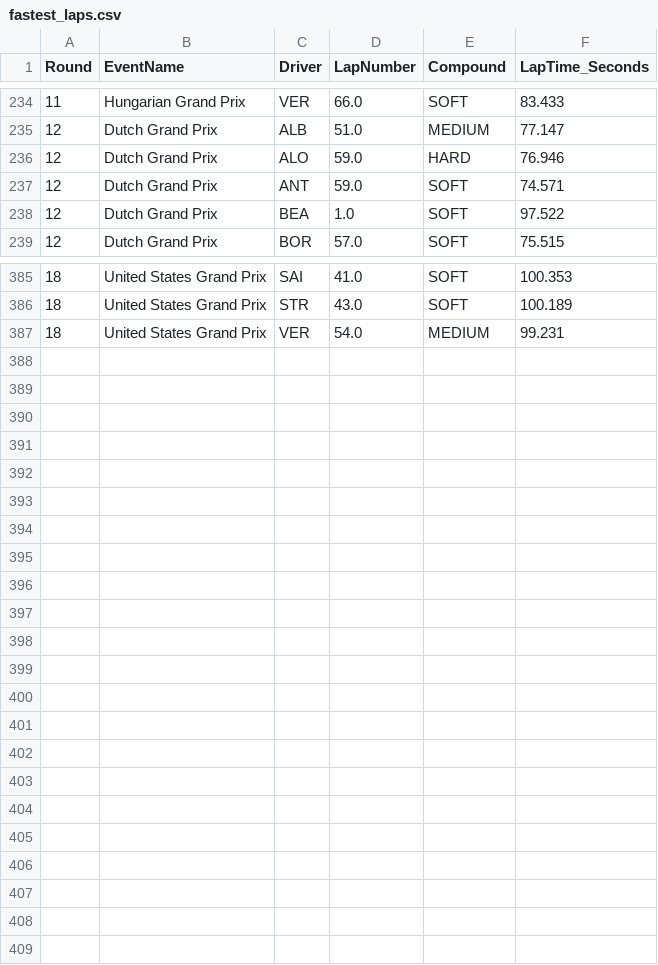
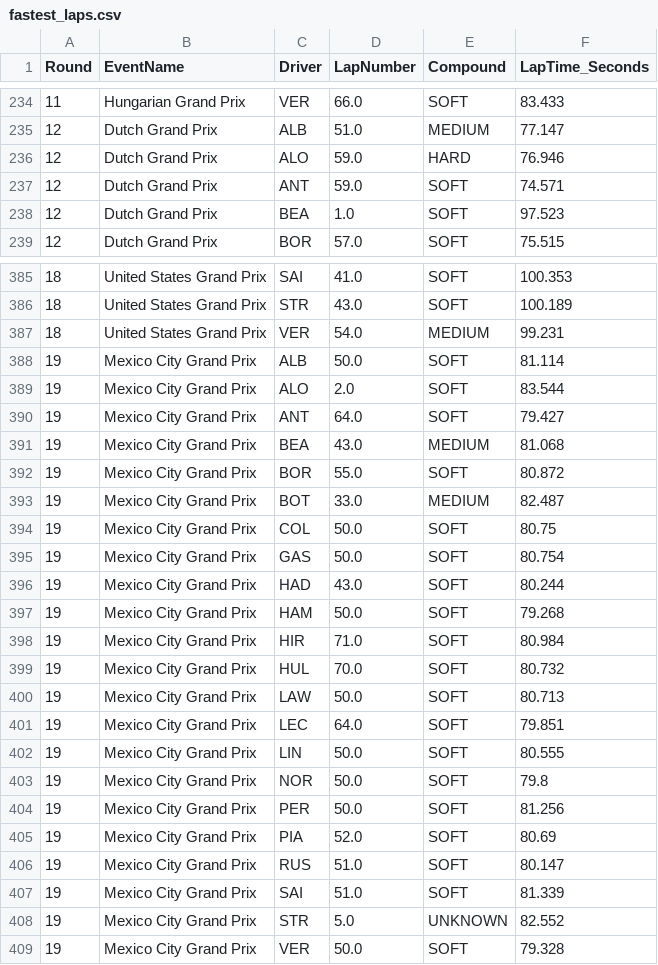
Before and after one commit to Rochit1/F1-Analytics-Dashboard, a CSV file: data/fastest_laps.csv, drawn as a sheet; only a part is shown, gaps mark what is left out; the diff covers the shown part only.

```diff
--- a/data/fastest_laps.csv
+++ b/data/fastest_laps.csv
@@ -237,3 +237,3 @@ Round,EventName,Driver,LapNumber,Compound,LapTime_Seconds
 12,Dutch Grand Prix,ANT,59.0,SOFT,74.571
-12,Dutch Grand Prix,BEA,1.0,SOFT,97.522
+12,Dutch Grand Prix,BEA,1.0,SOFT,97.523
 12,Dutch Grand Prix,BOR,57.0,SOFT,75.515
@@ -387 +387,23 @@ Round,EventName,Driver,LapNumber,Compound,LapTime_Seconds
 18,United States Grand Prix,VER,54.0,MEDIUM,99.231
+19,Mexico City Grand Prix,ALB,50.0,SOFT,81.114
+19,Mexico City Grand Prix,ALO,2.0,SOFT,83.544
+19,Mexico City Grand Prix,ANT,64.0,SOFT,79.427
+19,Mexico City Grand Prix,BEA,43.0,MEDIUM,81.068
+19,Mexico City Grand Prix,BOR,55.0,SOFT,80.872
+19,Mexico City Grand Prix,BOT,33.0,MEDIUM,82.487
+19,Mexico City Grand Prix,COL,50.0,SOFT,80.75
+19,Mexico City Grand Prix,GAS,50.0,SOFT,80.754
+19,Mexico City Grand Prix,HAD,43.0,SOFT,80.244
+19,Mexico City Grand Prix,HAM,50.0,SOFT,79.268
+19,Mexico City Grand Prix,HIR,71.0,SOFT,80.984
+19,Mexico City Grand Prix,HUL,70.0,SOFT,80.732
+19,Mexico City Grand Prix,LAW,50.0,SOFT,80.713
+19,Mexico City Grand Prix,LEC,64.0,SOFT,79.851
+19,Mexico City Grand Prix,LIN,50.0,SOFT,80.555
+19,Mexico City Grand Prix,NOR,50.0,SOFT,79.8
+19,Mexico City Grand Prix,PER,50.0,SOFT,81.256
+19,Mexico City Grand Prix,PIA,52.0,SOFT,80.69
+19,Mexico City Grand Prix,RUS,51.0,SOFT,80.147
+19,Mexico City Grand Prix,SAI,51.0,SOFT,81.339
+19,Mexico City Grand Prix,STR,5.0,UNKNOWN,82.552
+19,Mexico City Grand Prix,VER,50.0,SOFT,79.328
```
Also changed, not shown: 20 edited cells elsewhere in this file, data/driver_master.csv, data/driver_standings_current.csv, 7 other files.
